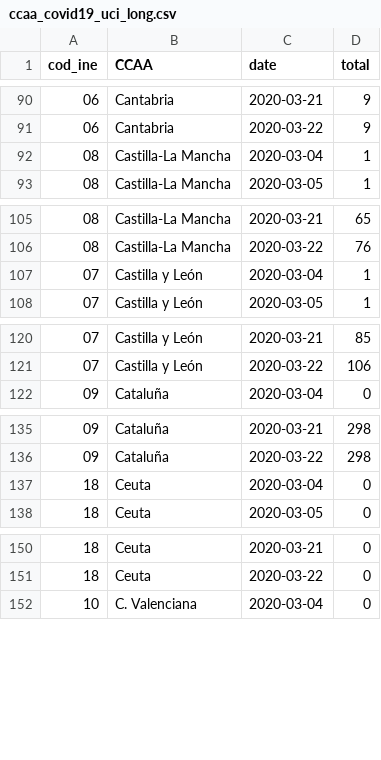
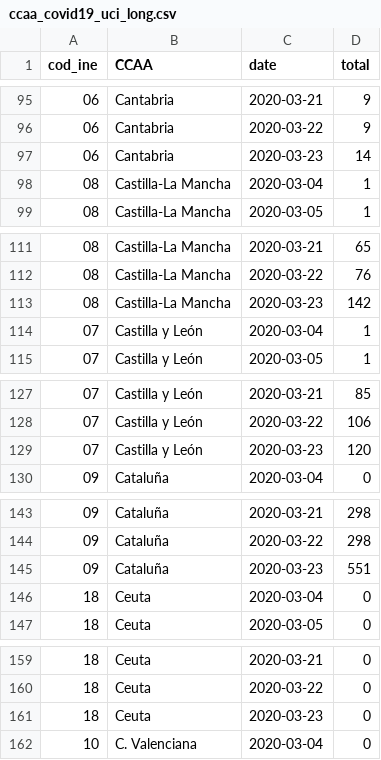
Before and after one commit to ccamara/covid_datadist_long, a CSV file: data/output/ccaa_covid19_uci_long.csv, drawn as a sheet; only a part is shown, gaps mark what is left out; the diff covers the shown part only.

```diff
--- a/data/output/ccaa_covid19_uci_long.csv
+++ b/data/output/ccaa_covid19_uci_long.csv
@@ -91,0 +97 @@
+06,Cantabria,2020-03-23,14
@@ -106,0 +113 @@
+08,Castilla-La Mancha,2020-03-23,142
@@ -121,0 +129 @@
+07,Castilla y León,2020-03-23,120
@@ -136,0 +145 @@
+09,Cataluña,2020-03-23,551
@@ -151,0 +161 @@
+18,Ceuta,2020-03-23,0
```
Also changed, not shown: 15 added rows elsewhere in this file, data/output/ccaa_covid19_altas_long.csv, data/output/ccaa_covid19_casos_long.csv, 1 other file.
